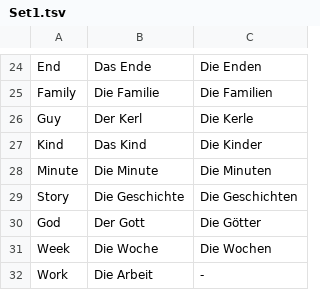
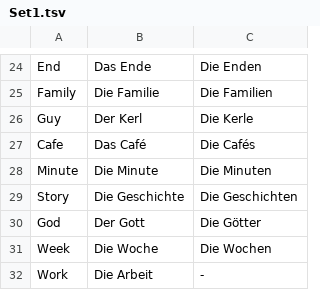
Before and after one commit to CraigIDent/lithuanian-flashcards, a TSV file: src/data/Set1.tsv, drawn as a sheet; only a part is shown, gaps mark what is left out; removed rows and columns are numbered as before the commit, all else as after; the diff names each change by its address in the sheet, - before the commit and + after, or states it on an @@ line.

Commit message:
changed duplicate Kind in set 1 for Cafe

```diff
--- a/src/data/Set1.tsv
+++ b/src/data/Set1.tsv
-row 27: Kind | Das Kind | Die Kinder
+row 27: Cafe | Das Café | Die Cafés
```
Also changed, not shown: 1 other file.
